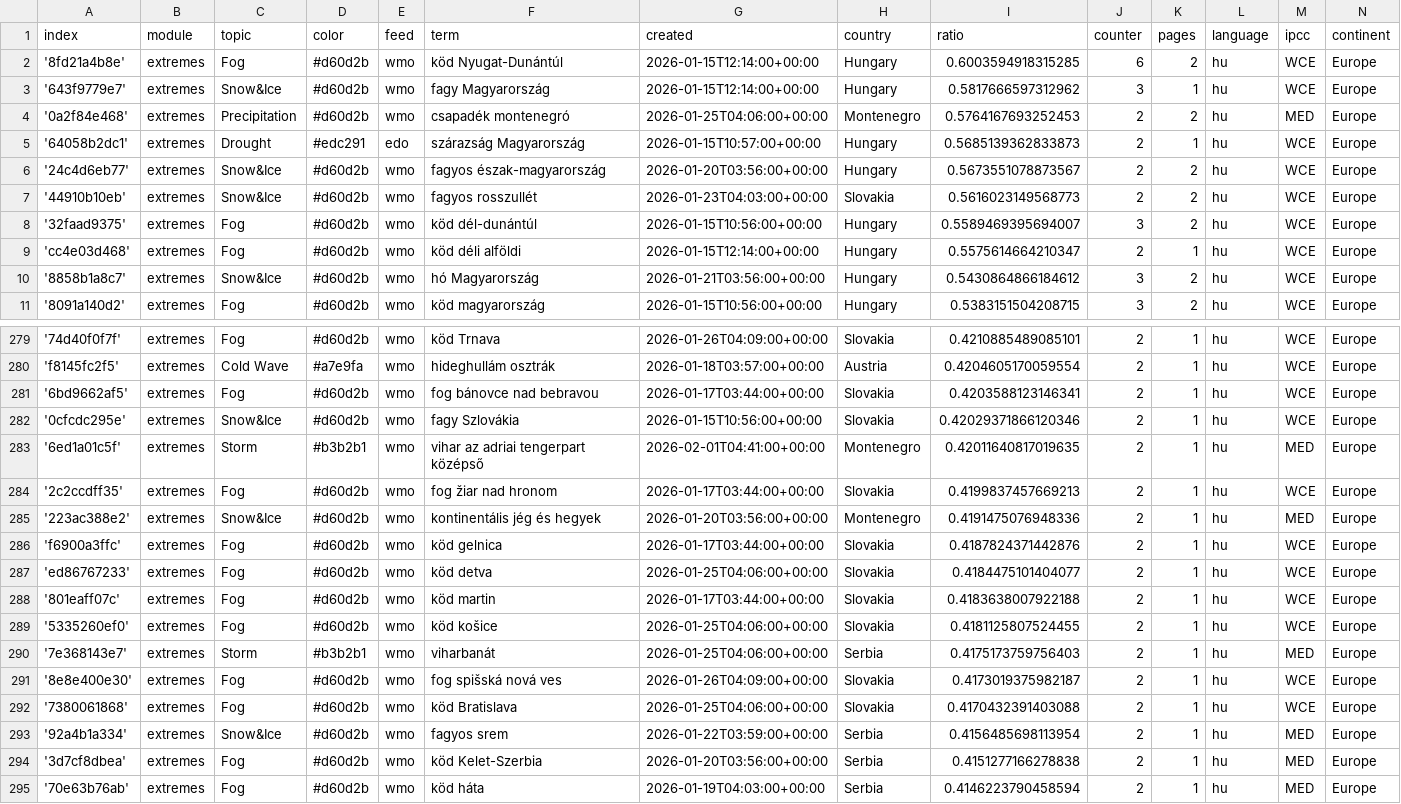
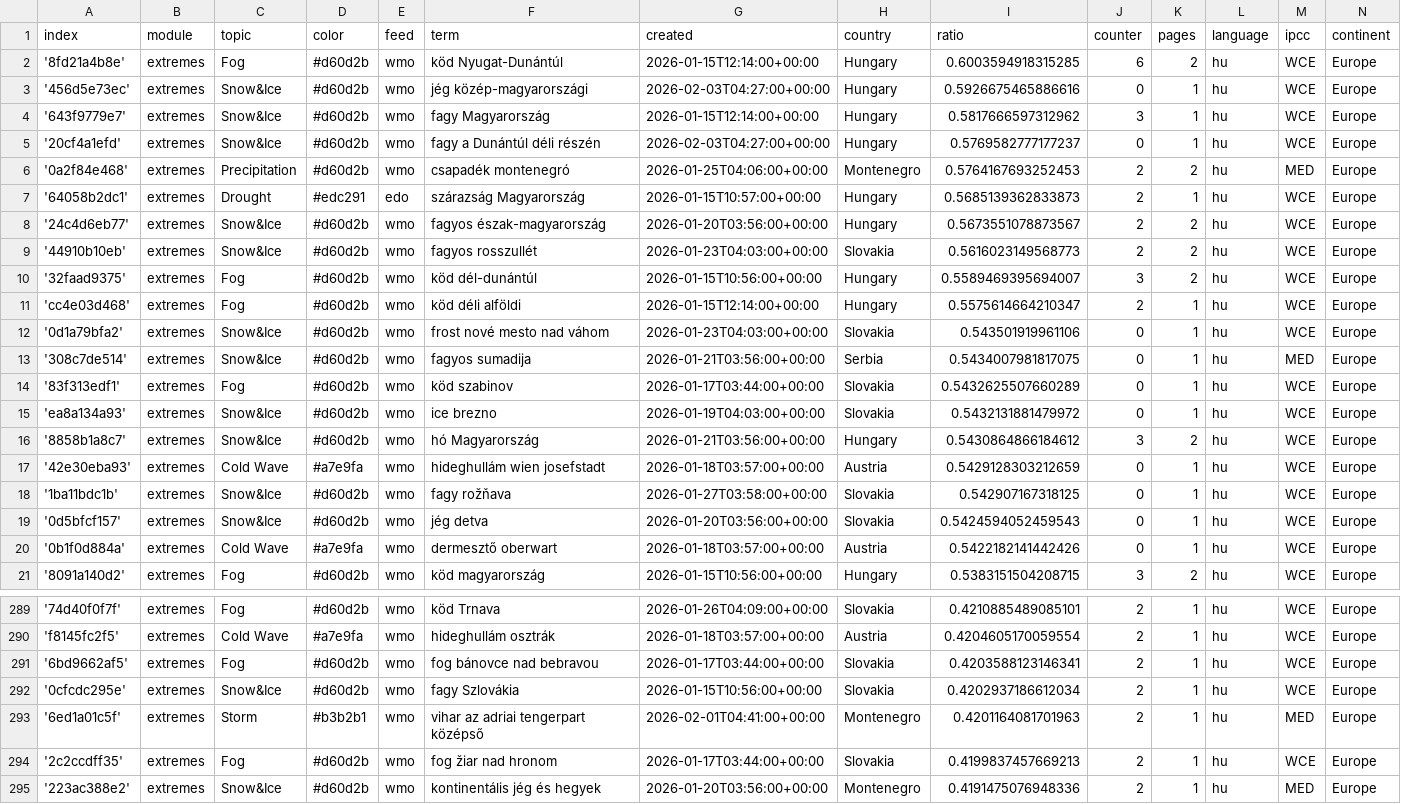
Before and after one commit to jens-news/hungarianExtremes, a CSV file: terms.csv, drawn as a sheet; only a part is shown, gaps mark what is left out; the shorter side is filled out with more unchanged rows.

Commit message:
Commit from GitHub Actions (import:0.0)

```diff
--- a/terms.csv
+++ b/terms.csv
@@ -2,3 +2,5 @@ index,module,topic,color,feed,term,created,country,ratio,counter,pages,language,
 '8fd21a4b8e',extremes,Fog,#d60d2b,wmo,köd Nyugat-Dunántúl,2026-01-15T12:14:00+00:00,Hungary,0.6003594918315285,6,2,hu,WCE,Europe
+'456d5e73ec',extremes,Snow&Ice,#d60d2b,wmo,jég közép-magyarországi,2026-02-03T04:27:00+00:00,Hungary,0.5926675465886616,0,1,hu,WCE,Europe
 '643f9779e7',extremes,Snow&Ice,#d60d2b,wmo,fagy Magyarország,2026-01-15T12:14:00+00:00,Hungary,0.5817666597312962,3,1,hu,WCE,Europe
+'20cf4a1efd',extremes,Snow&Ice,#d60d2b,wmo,fagy a Dunántúl déli részén,2026-02-03T04:27:00+00:00,Hungary,0.5769582777177237,0,1,hu,WCE,Europe
 '0a2f84e468',extremes,Precipitation,#d60d2b,wmo,csapadék montenegró,2026-01-25T04:06:00+00:00,Montenegro,0.5764167693252453,2,2,hu,MED,Europe
@@ -9,3 +11,11 @@ index,module,topic,color,feed,term,created,country,ratio,counter,pages,language,
 'cc4e03d468',extremes,Fog,#d60d2b,wmo,köd déli alföldi,2026-01-15T12:14:00+00:00,Hungary,0.5575614664210347,2,1,hu,WCE,Europe
+'0d1a79bfa2',extremes,Snow&Ice,#d60d2b,wmo,frost nové mesto nad váhom,2026-01-23T04:03:00+00:00,Slovakia,0.543501919961106,0,1,hu,WCE,Europe
+'308c7de514',extremes,Snow&Ice,#d60d2b,wmo,fagyos sumadija,2026-01-21T03:56:00+00:00,Serbia,0.5434007981817075,0,1,hu,MED,Europe
+'83f313edf1',extremes,Fog,#d60d2b,wmo,köd szabinov,2026-01-17T03:44:00+00:00,Slovakia,0.5432625507660289,0,1,hu,WCE,Europe
+'ea8a134a93',extremes,Snow&Ice,#d60d2b,wmo,ice brezno,2026-01-19T04:03:00+00:00,Slovakia,0.5432131881479972,0,1,hu,WCE,Europe
 '8858b1a8c7',extremes,Snow&Ice,#d60d2b,wmo,hó Magyarország,2026-01-21T03:56:00+00:00,Hungary,0.5430864866184612,3,2,hu,WCE,Europe
+'42e30eba93',extremes,Cold Wave,#a7e9fa,wmo,hideghullám wien josefstadt,2026-01-18T03:57:00+00:00,Austria,0.5429128303212659,0,1,hu,WCE,Europe
+'1ba11bdc1b',extremes,Snow&Ice,#d60d2b,wmo,fagy rožňava,2026-01-27T03:58:00+00:00,Slovakia,0.542907167318125,0,1,hu,WCE,Europe
+'0d5bfcf157',extremes,Snow&Ice,#d60d2b,wmo,jég detva,2026-01-20T03:56:00+00:00,Slovakia,0.5424594052459543,0,1,hu,WCE,Europe
+'0b1f0d884a',extremes,Cold Wave,#a7e9fa,wmo,dermesztő oberwart,2026-01-18T03:57:00+00:00,Austria,0.5422182141442426,0,1,hu,WCE,Europe
 '8091a140d2',extremes,Fog,#d60d2b,wmo,köd magyarország,2026-01-15T10:56:00+00:00,Hungary,0.5383151504208715,3,2,hu,WCE,Europe
@@ -281,4 +291,4 @@ index,module,topic,color,feed,term,created,country,ratio,counter,pages,language,
 '6bd9662af5',extremes,Fog,#d60d2b,wmo,fog bánovce nad bebravou,2026-01-17T03:44:00+00:00,Slovakia,0.4203588123146341,2,1,hu,WCE,Europe
-'0cfcdc295e',extremes,Snow&Ice,#d60d2b,wmo,fagy Szlovákia,2026-01-15T10:56:00+00:00,Slovakia,0.42029371866120346,2,1,hu,WCE,Europe
-'6ed1a01c5f',extremes,Storm,#b3b2b1,wmo,vihar az adriai tengerpart középső,2026-02-01T04:41:00+00:00,Montenegro,0.42011640817019635,2,1,hu,MED,Europe
+'0cfcdc295e',extremes,Snow&Ice,#d60d2b,wmo,fagy Szlovákia,2026-01-15T10:56:00+00:00,Slovakia,0.4202937186612034,2,1,hu,WCE,Europe
+'6ed1a01c5f',extremes,Storm,#b3b2b1,wmo,vihar az adriai tengerpart középső,2026-02-01T04:41:00+00:00,Montenegro,0.4201164081701963,2,1,hu,MED,Europe
 '2c2ccdff35',extremes,Fog,#d60d2b,wmo,fog žiar nad hronom,2026-01-17T03:44:00+00:00,Slovakia,0.4199837457669213,2,1,hu,WCE,Europe
```
